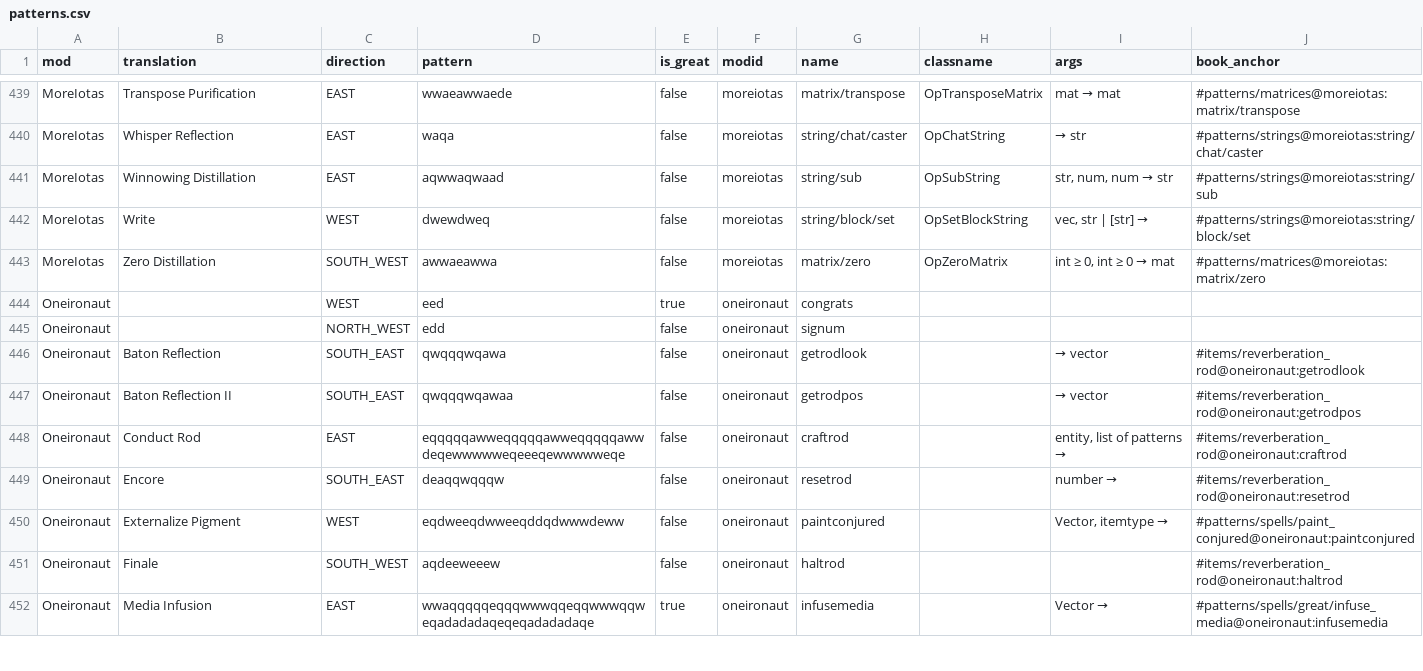
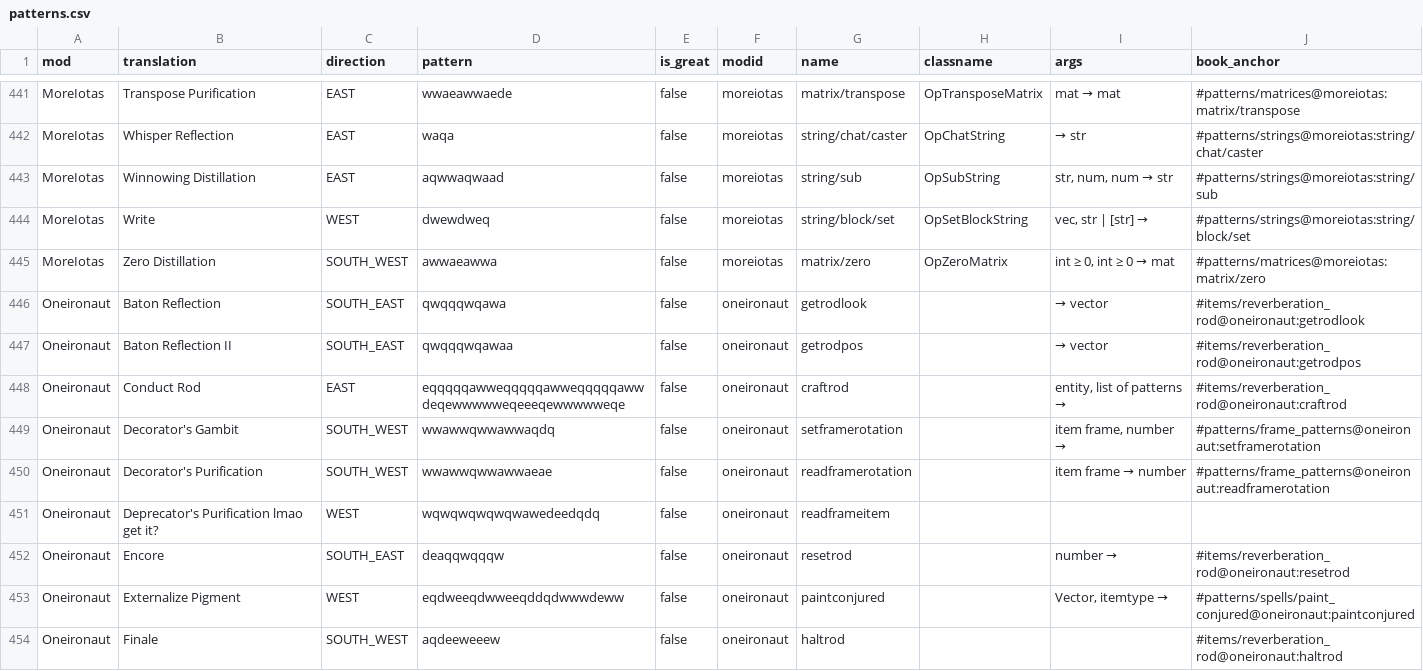
Before and after one commit to object-Object/HexBug, a CSV file: patterns.csv, drawn as a sheet; only a part is shown, gaps mark what is left out; the shorter side is filled out with more unchanged rows; removed rows and columns are numbered as before the commit, all else as after; the diff covers the shown part only; the diff names each change by its address in the sheet, - before the commit and + after, or states it on an @@ line.

```diff
--- a/patterns.csv
+++ b/patterns.csv
-row 444: Oneironaut |  | WEST | eed | true | oneironaut | congrats
-row 445: Oneironaut |  | NORTH_WEST | edd | false | oneironaut | signum
+row 449: Oneironaut | Decorator's Gambit | SOUTH_WEST | wwawwqwwawwaqdq | false | oneironaut | setframerotation |  | item frame, number → | #patterns/frame_patterns@oneironaut:setframerotation
+row 450: Oneironaut | Decorator's Purification | SOUTH_WEST | wwawwqwwawwaeae | false | oneironaut | readframerotation |  | item frame → number | #patterns/frame_patterns@oneironaut:readframerotation
+row 451: Oneironaut | Deprecator's Purification lmao get it? | WEST | wqwqwqwqwqwawedeedqdq | false | oneironaut | readframeitem
```
Also changed, not shown: 4 added rows and 3 edited cells elsewhere in this file.
